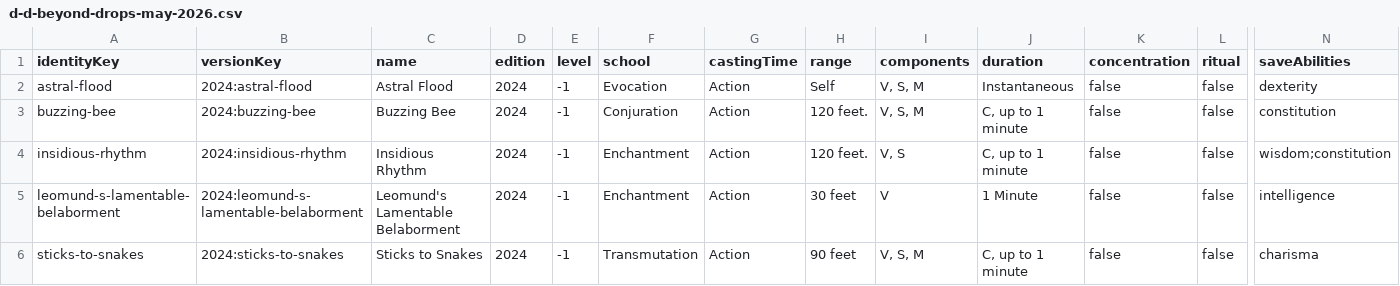
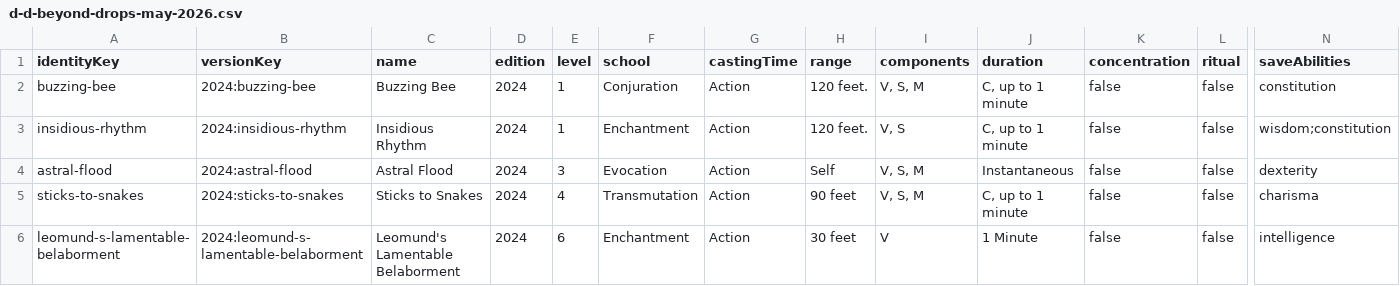
Before and after one commit to derrickschoen/dnd-2024-multiclass-spell-planner, a CSV file: data/index/d-d-beyond-drops-may-2026.csv, drawn as a sheet; only a part is shown, gaps mark what is left out; removed rows and columns are numbered as before the commit, all else as after; rows hold the shown columns only; the diff names each change by its address in the sheet, - before the commit and + after, or states it on an @@ line.

```diff
--- a/data/index/d-d-beyond-drops-may-2026.csv
+++ b/data/index/d-d-beyond-drops-may-2026.csv
-row 2: astral-flood | 2024:astral-flood | Astral Flood | 2024 | -1 | Evocation | Action | Self | V, S, M | Instantaneous | false | false | dexterity
-E2:E3 (level): -1
+E2:E3 (level): 1
-row 5: leomund-s-lamentable-belaborment | 2024:leomund-s-lamentable-belaborment | Leomund's Lamentable Belaborment | 2024 | -1 | Enchantment | Action | 30 feet | V | 1 Minute | false | false | intelligence
+row 4: astral-flood | 2024:astral-flood | Astral Flood | 2024 | 3 | Evocation | Action | Self | V, S, M | Instantaneous | false | false | dexterity
-E5 (level): -1
+E5 (level): 4
+row 6: leomund-s-lamentable-belaborment | 2024:leomund-s-lamentable-belaborment | Leomund's Lamentable Belaborment | 2024 | 6 | Enchantment | Action | 30 feet | V | 1 Minute | false | false | intelligence
```
Also changed, not shown: data/index/2024-PHB.csv, data/index/d-d-beyond-drops-june-2026.csv, 30 other files.
